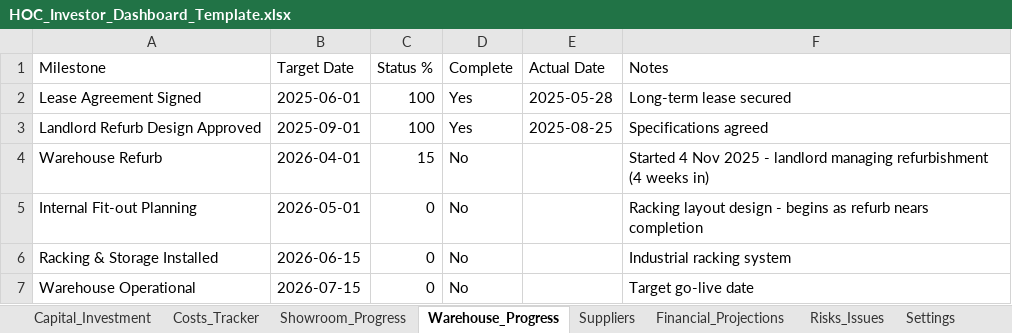
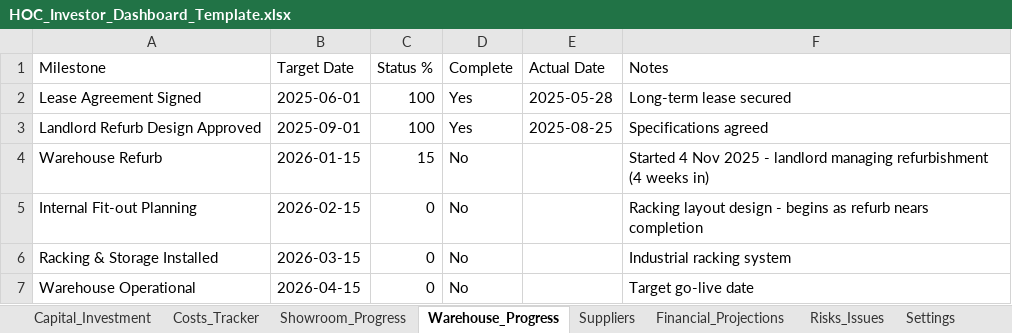
Before and after one commit to mateo-dervishi/HOC_Dashboard, an Excel workbook: public/data/HOC_Investor_Dashboard_Template.xlsx, sheet Warehouse_Progress, drawn as a sheet; values as stored, in another font and other column widths than the file's, no borders; the diff names each change by its address in the sheet, - before the commit and + after, or states it on an @@ line.

Commit message:
fix: Warehouse refurb target Jan 2026, operational Apr 2026

```diff
--- a/public/data/HOC_Investor_Dashboard_Template.xlsx (sheet Warehouse_Progress)
+++ b/public/data/HOC_Investor_Dashboard_Template.xlsx (sheet Warehouse_Progress)
-B4 (Target Date): 2026-04-01
+B4 (Target Date): 2026-01-15
-B5 (Target Date): 2026-05-01
+B5 (Target Date): 2026-02-15
-B6 (Target Date): 2026-06-15
+B6 (Target Date): 2026-03-15
-B7 (Target Date): 2026-07-15
+B7 (Target Date): 2026-04-15
```
Also changed, not shown: sheet Settings, 2 other files.
